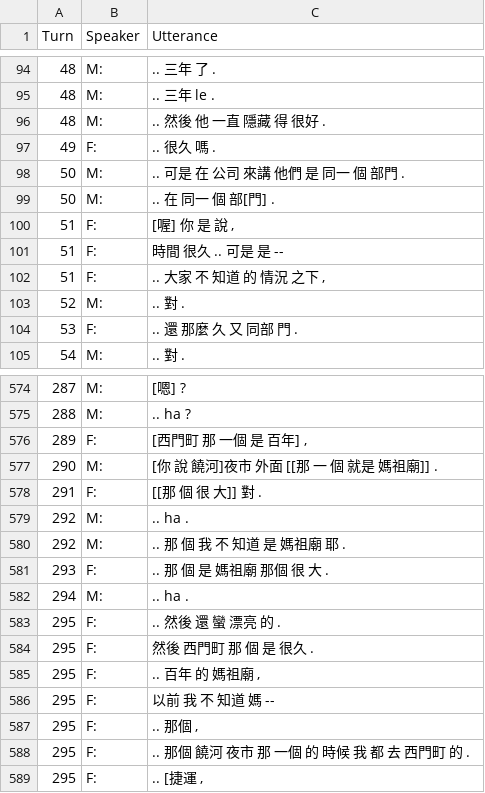
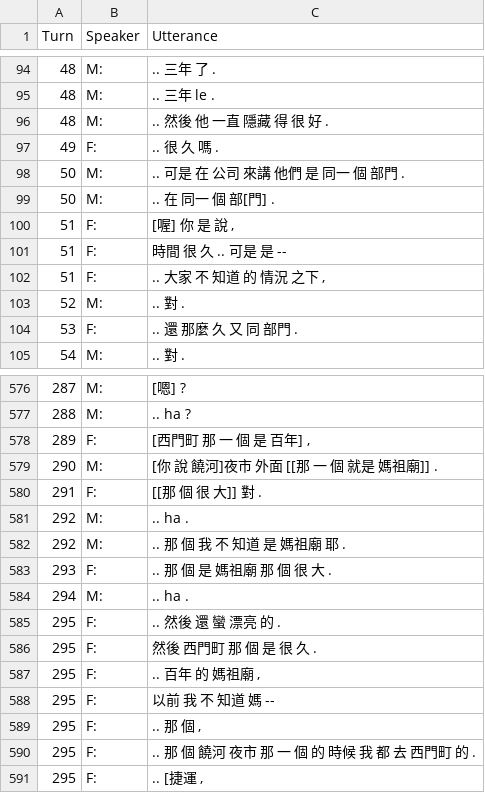
Before and after one commit to kayaulai/taiwan-mandarin-corpus-annotation, a CSV file: old_5_manual_split/NCCU-TM016-CN-Ryan.csv, drawn as a sheet; only a part is shown, gaps mark what is left out; the diff covers the shown part only.

```diff
--- a/old_5_manual_split/NCCU-TM016-CN-Ryan.csv
+++ b/old_5_manual_split/NCCU-TM016-CN-Ryan.csv
@@ -95,4 +95,4 @@ Turn,Speaker,Utterance
 48,M:,".. 三年 le ."
-48,M:,".. 然後 他 一直 隱藏 得 很好 ."
-49,F:,".. 很久 嗎 ."
+48,M:,".. 然後 他 一直 隱藏 得 很 好 ."
+49,F:,".. 很 久 嗎 ."
 50,M:,".. 可是 在 公司 來講 他們 是 同一 個 部門 ."
@@ -100,6 +100,6 @@ Turn,Speaker,Utterance
 51,F:,"[喔] 你 是 說 ,"
-51,F:,"時間 很久 .. 可是 是 --"
+51,F:,"時間 很 久 .. 可是 是 --"
 51,F:,".. 大家 不 知道 的 情況 之下 ,"
 52,M:,".. 對 ."
-53,F:,".. 還 那麼 久 又 同部 門 ."
+53,F:,".. 還 那麼 久 又 同 部門 ."
 54,M:,".. 對 ."
@@ -575,3 +577,3 @@ Turn,Speaker,Utterance
 288,M:,".. ha ?"
-289,F:,"[西門町 那 一個 是 百年] ,"
+289,F:,"[西門町 那 一 個 是 百年] ,"
 290,M:,"[你 說 饒河]夜市 外面 [[那 一 個 就是 媽祖廟]] ."
@@ -580,10 +582,10 @@ Turn,Speaker,Utterance
 292,M:,".. 那 個 我 不 知道 是 媽祖廟 耶 ."
-293,F:,".. 那 個 是 媽祖廟 那個 很 大 ."
+293,F:,".. 那 個 是 媽祖廟 那 個 很 大 ."
 294,M:,".. ha ."
 295,F:,".. 然後 還 蠻 漂亮 的 ."
-295,F:,"然後 西門町 那 個 是 很久 ."
+295,F:,"然後 西門町 那 個 是 很 久 ."
 295,F:,".. 百年 的 媽祖廟 ,"
 295,F:,"以前 我 不 知道 媽 --"
-295,F:,".. 那個 ,"
-295,F:,".. 那個 饒河 夜市 那 一個 的 時候 我 都 去 西門町 的 ."
+295,F:,".. 那 個 ,"
+295,F:,".. 那 個 饒河 夜市 那 一 個 的 時候 我 都 去 西門町 的 ."
 295,F:,".. [捷運 ,"
```
Also changed, not shown: 3 added rows and 90 edited cells elsewhere in this file, old_5_manual_split/NCCU-TM016_Sunny.csv.
